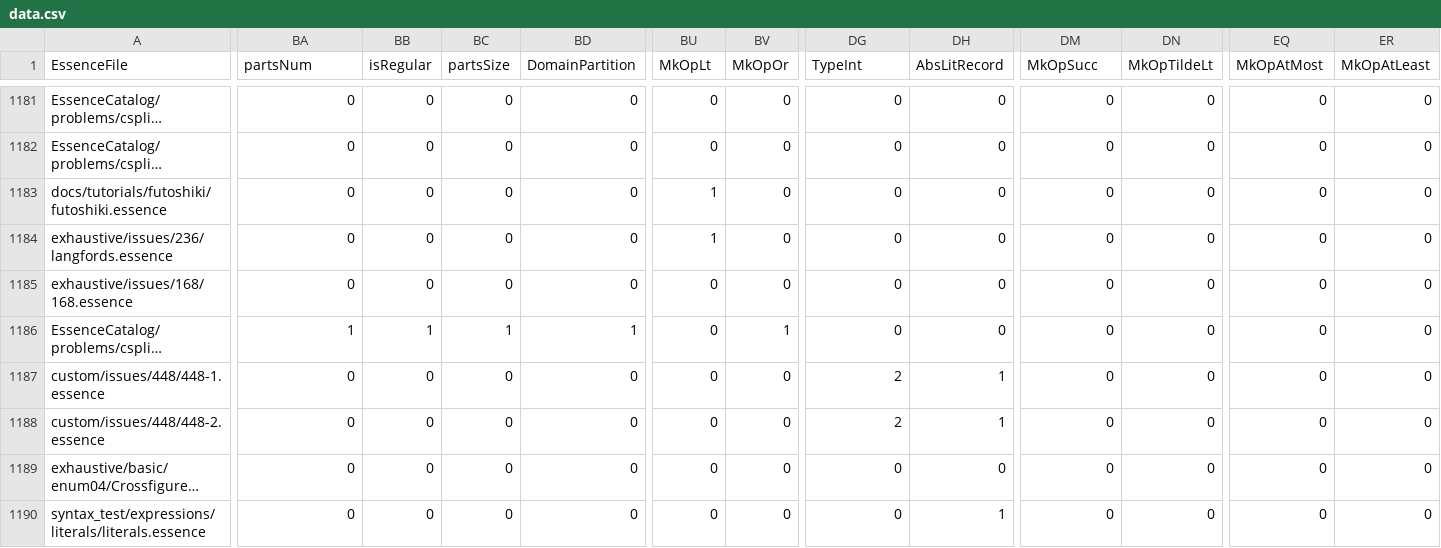
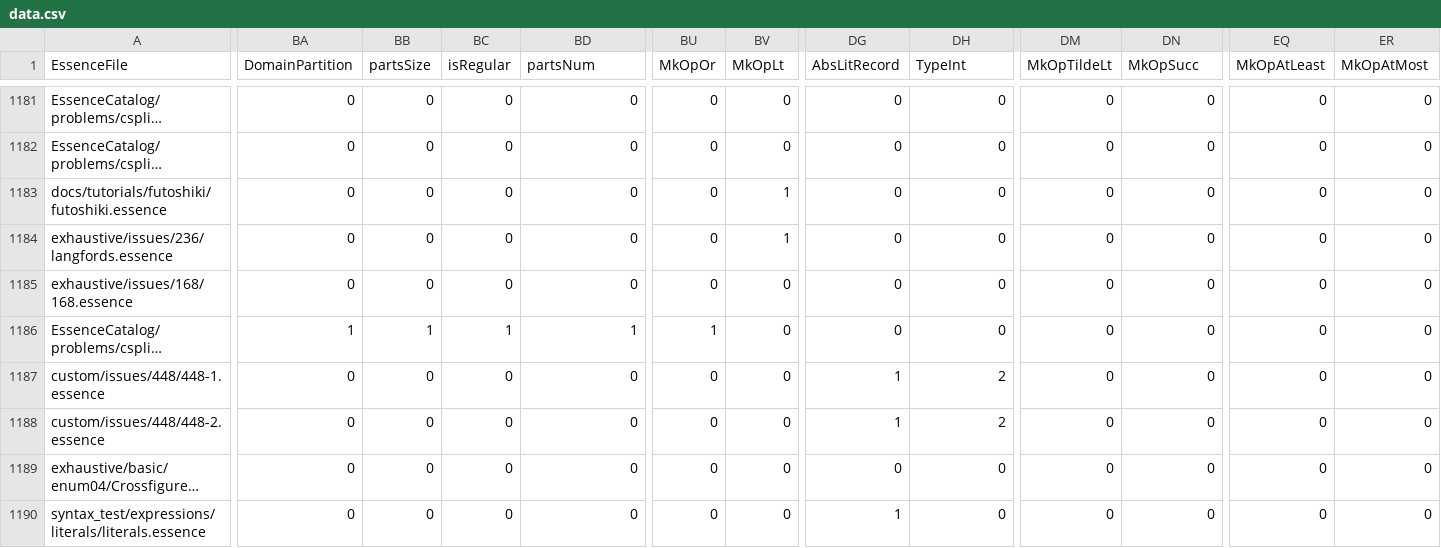
Before and after one commit to hecent/conjure-oxide, a CSV file: tools/essence-feature-usage-stats/data.csv, drawn as a sheet; only a part is shown, gaps mark what is left out; long unchanged cells end in …; the diff covers the shown part only; the diff names each change by its address in the sheet, - before the commit and + after, or states it on an @@ line.

```diff
--- a/tools/essence-feature-usage-stats/data.csv
+++ b/tools/essence-feature-usage-stats/data.csv
-BA1: partsNum
+BA1: DomainPartition
-BB1: isRegular
+BB1: partsSize
-BC1: partsSize
+BC1: isRegular
-BD1: DomainPartition
+BD1: partsNum
-BU1: MkOpLt
+BU1: MkOpOr
-BV1: MkOpOr
+BV1: MkOpLt
-DG1: TypeInt
+DG1: AbsLitRecord
-DH1: AbsLitRecord
+DH1: TypeInt
-DM1: MkOpSucc
+DM1: MkOpTildeLt
-DN1: MkOpTildeLt
+DN1: MkOpSucc
-EQ1: MkOpAtMost
+EQ1: MkOpAtLeast
-ER1: MkOpAtLeast
+ER1: MkOpAtMost
-BU1183:BU1184 (MkOpOr): 1
+BU1183:BU1184 (MkOpOr): 0
-BV1183:BV1184 (MkOpLt): 0
+BV1183:BV1184 (MkOpLt): 1
-BU1186 (MkOpOr): 0
+BU1186 (MkOpOr): 1
-BV1186 (MkOpLt): 1
+BV1186 (MkOpLt): 0
-DG1187:DG1188 (AbsLitRecord): 2
+DG1187:DG1188 (AbsLitRecord): 1
-DH1187:DH1188 (TypeInt): 1
+DH1187:DH1188 (TypeInt): 2
-DG1190 (AbsLitRecord): 0
+DG1190 (AbsLitRecord): 1
-DH1190 (TypeInt): 1
+DH1190 (TypeInt): 0
```
Also changed, not shown: 156 edited cells elsewhere in this file, 1 other file.
